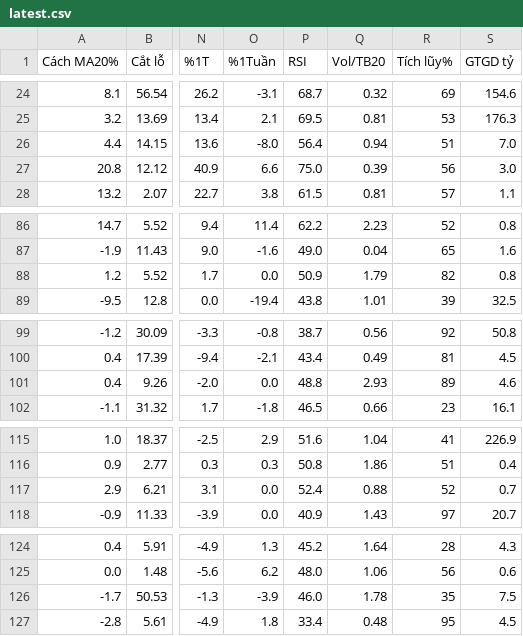
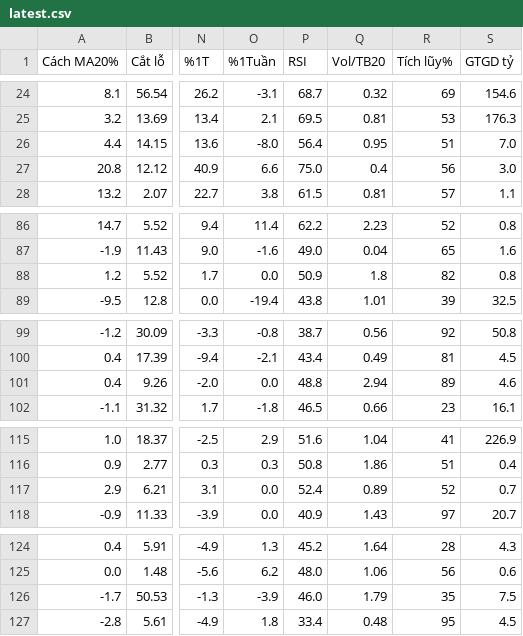
Before and after one commit to huyhunggg/vuahanoi, a CSV file: reports/latest.csv, drawn as a sheet; only a part is shown, gaps mark what is left out; the diff names each change by its address in the sheet, - before the commit and + after, or states it on an @@ line.

```diff
--- a/reports/latest.csv
+++ b/reports/latest.csv
-Q26 (Vol/TB20): 0.94
+Q26 (Vol/TB20): 0.95
-Q27 (Vol/TB20): 0.39
+Q27 (Vol/TB20): 0.4
-Q88 (Vol/TB20): 1.79
+Q88 (Vol/TB20): 1.8
-Q101 (Vol/TB20): 2.93
+Q101 (Vol/TB20): 2.94
-Q117 (Vol/TB20): 0.88
+Q117 (Vol/TB20): 0.89
-Q126 (Vol/TB20): 1.78
+Q126 (Vol/TB20): 1.79
```
Also changed, not shown: 1 other file.
